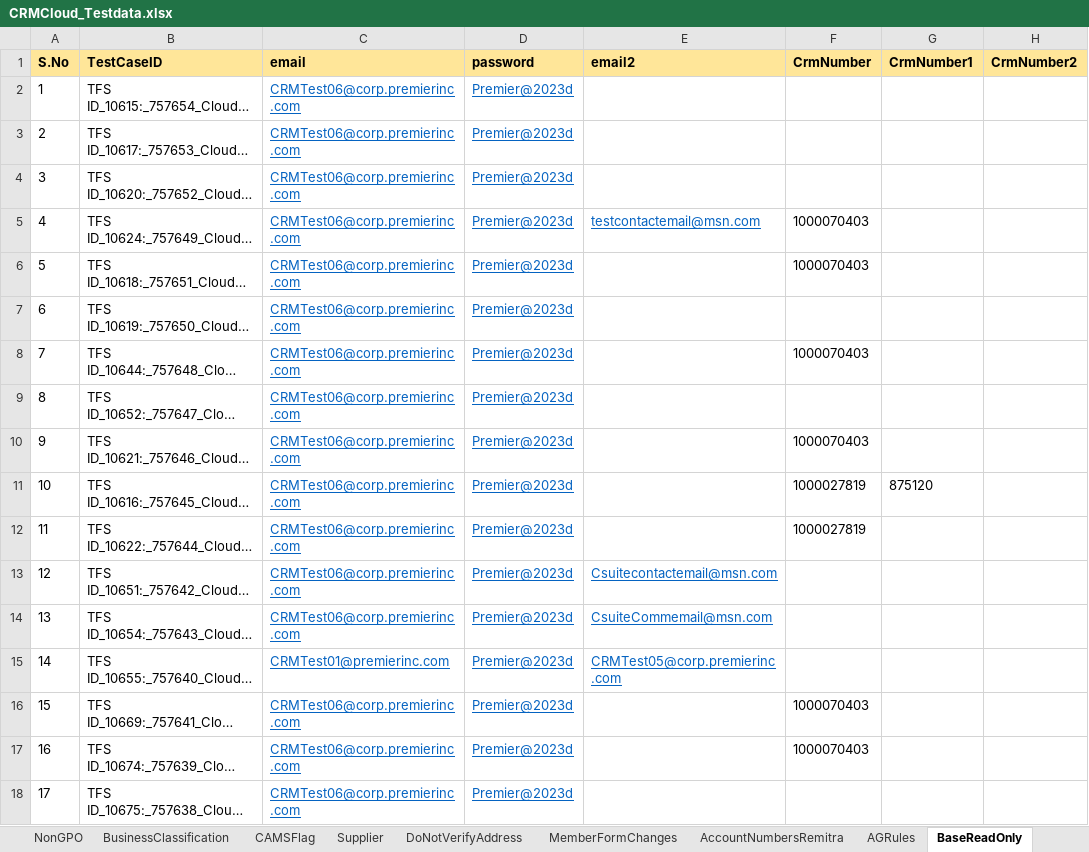
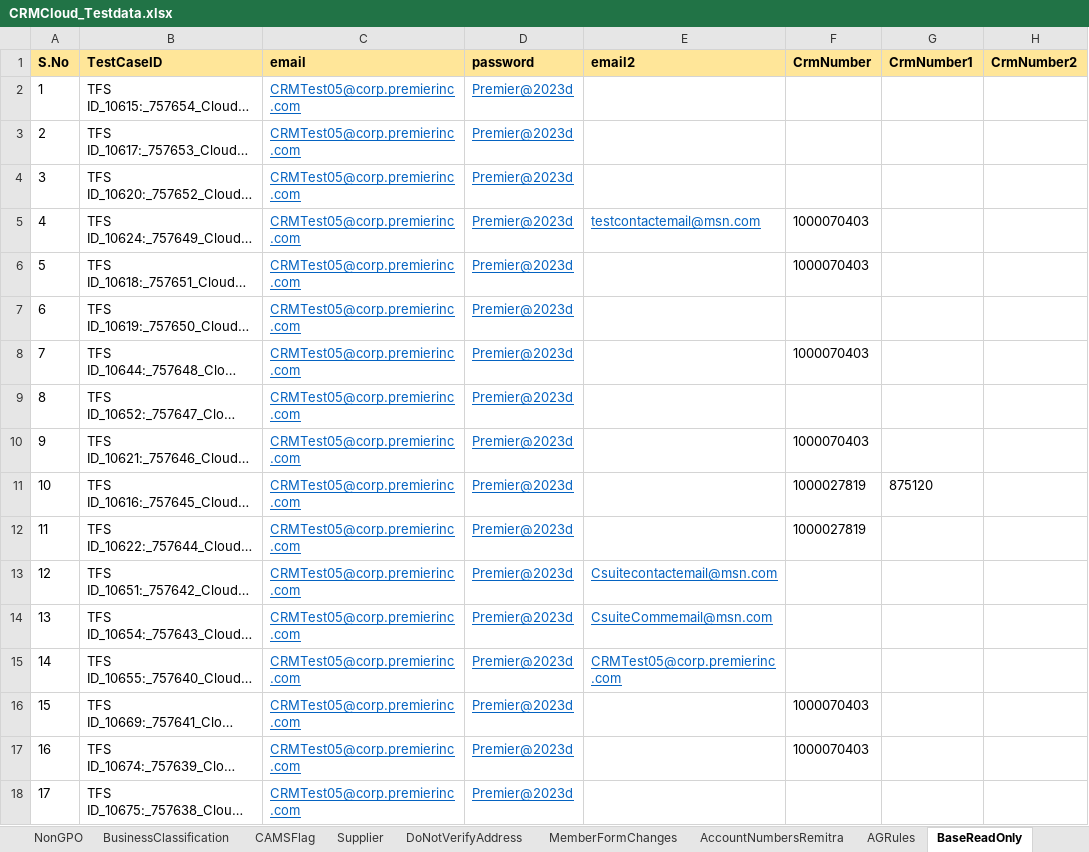
Before and after one commit to FaridhahN/Dynamics_CRM_Cloud_2023_Wave1, an Excel workbook: data/CRMCloud_Testdata.xlsx, sheet BaseReadOnly, drawn as a sheet; only a part is shown; long unchanged cells end in …; values as stored, in another font and other column widths than the file's, no borders; the diff names each change by its address in the sheet, - before the commit and + after, or states it on an @@ line.

```diff
--- a/data/CRMCloud_Testdata.xlsx (sheet BaseReadOnly)
+++ b/data/CRMCloud_Testdata.xlsx (sheet BaseReadOnly)
-C2:C14 (email): CRMTest06@corp.premierinc.com
+C2:C14 (email): CRMTest05@corp.premierinc.com
-C15 (email): CRMTest01@premierinc.com
+C15 (email): CRMTest05@corp.premierinc.com
-C16:C18 (email): CRMTest06@corp.premierinc.com
+C16:C18 (email): CRMTest05@corp.premierinc.com
```
Also changed, not shown: sheet Driver, sheet LimitedMember, hidden cells.
